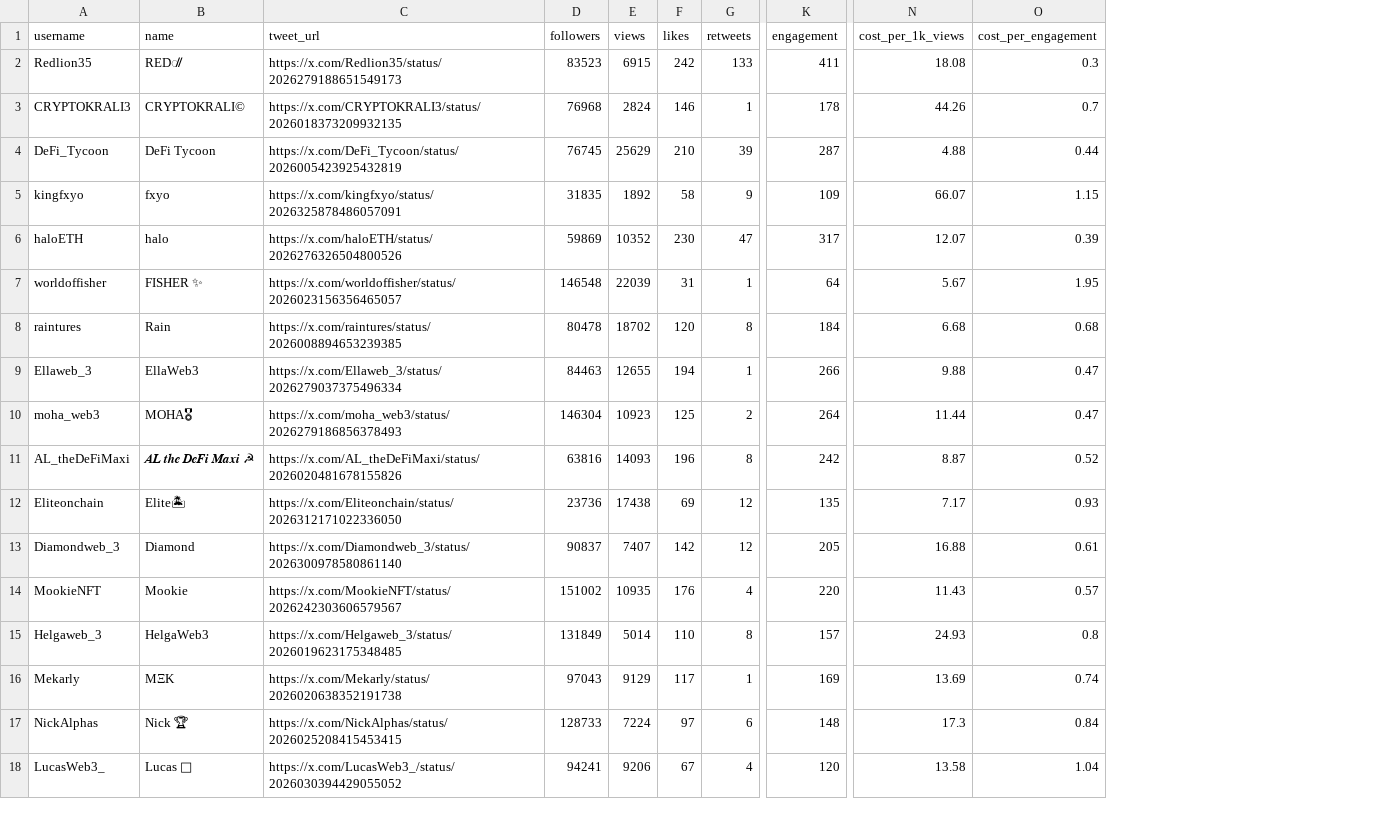
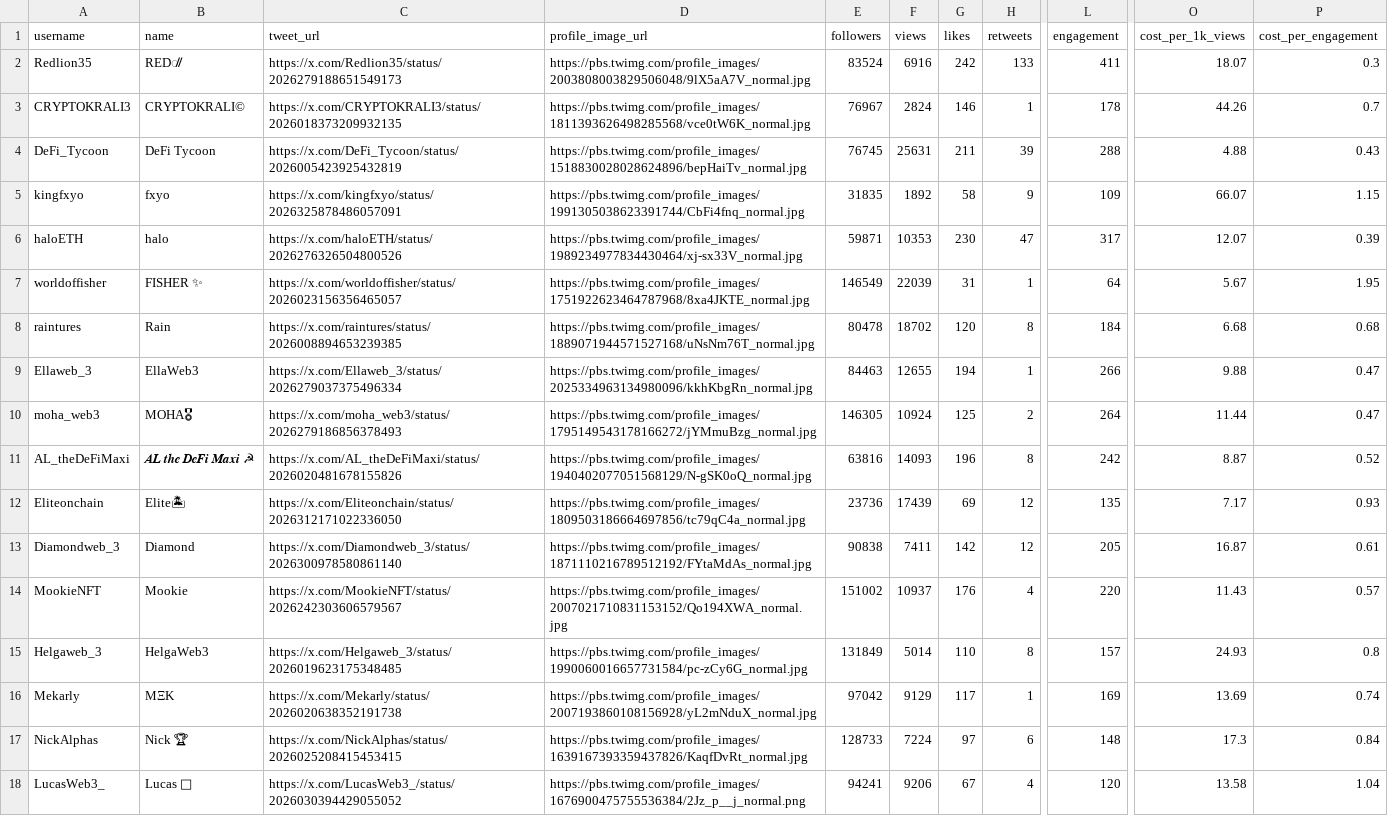
Before and after one commit to NZ3000s/XKols, a CSV file: repost_effectiveness.csv, drawn as a sheet; only a part is shown, gaps mark what is left out; addresses are those after the commit; the diff names each change by its address in the sheet, - before the commit and + after, or states it on an @@ line.

```diff
--- a/repost_effectiveness.csv
+++ b/repost_effectiveness.csv
+column D (profile_image_url), rows 2-18: https://pbs.twimg.com/profile_images/2003808003829506048/9lX5aA7V_normal.jpg | https://pbs.twimg.com/profile_images/1811393626498285568/vce0tW6K_normal.jpg | https://pbs.twimg.com/profile_images/1518830028028624896/bepHaiTv_normal.jpg | https://pbs.twimg.com/profile_images/1991305038623391744/CbFi4fnq_normal.jpg | https://pbs.twimg.com/profile_images/1989234977834430464/xj-sx33V_normal.jpg | https://pbs.twimg.com/profile_images/1751922623464787968/8xa4JKTE_normal.jpg | https://pbs.twimg.com/profile_images/1889071944571527168/uNsNm76T_normal.jpg | https://pbs.twimg.com/profile_images/2025334963134980096/kkhKbgRn_normal.jpg | https://pbs.twimg.com/profile_images/1795149543178166272/jYMmuBzg_normal.jpg | https://pbs.twimg.com/profile_images/1940402077051568129/N-gSK0oQ_normal.jpg | https://pbs.twimg.com/profile_images/1809503186664697856/tc79qC4a_normal.jpg | https://pbs.twimg.com/profile_images/1871110216789512192/FYtaMdAs_normal.jpg | https://pbs.twimg.com/profile_images/2007021710831153152/Qo194XWA_normal.jpg | https://pbs.twimg.com/profile_images/1990060016657731584/pc-zCy6G_normal.jpg | https://pbs.twimg.com/profile_images/2007193860108156928/yL2mNduX_normal.jpg | https://pbs.twimg.com/profile_images/1639167393359437826/KaqfDvRt_normal.jpg | https://pbs.twimg.com/profile_images/1676900475755536384/2Jz_p__j_normal.png
-E2 (followers): 83523
+E2 (followers): 83524
-F2 (views): 6915
+F2 (views): 6916
-O2 (cost_per_1k_views): 18.08
+O2 (cost_per_1k_views): 18.07
-E3 (followers): 76968
+E3 (followers): 76967
-F4 (views): 25629
+F4 (views): 25631
-G4 (likes): 210
+G4 (likes): 211
-L4 (engagement): 287
+L4 (engagement): 288
-P4 (cost_per_engagement): 0.44
+P4 (cost_per_engagement): 0.43
-E6 (followers): 59869
+E6 (followers): 59871
-F6 (views): 10352
+F6 (views): 10353
-E7 (followers): 146548
+E7 (followers): 146549
-E10 (followers): 146304
+E10 (followers): 146305
-F10 (views): 10923
+F10 (views): 10924
-F12 (views): 17438
+F12 (views): 17439
-E13 (followers): 90837
+E13 (followers): 90838
-F13 (views): 7407
+F13 (views): 7411
-O13 (cost_per_1k_views): 16.88
+O13 (cost_per_1k_views): 16.87
-F14 (views): 10935
+F14 (views): 10937
-E16 (followers): 97043
+E16 (followers): 97042
```
Also changed, not shown: 3 other files.
